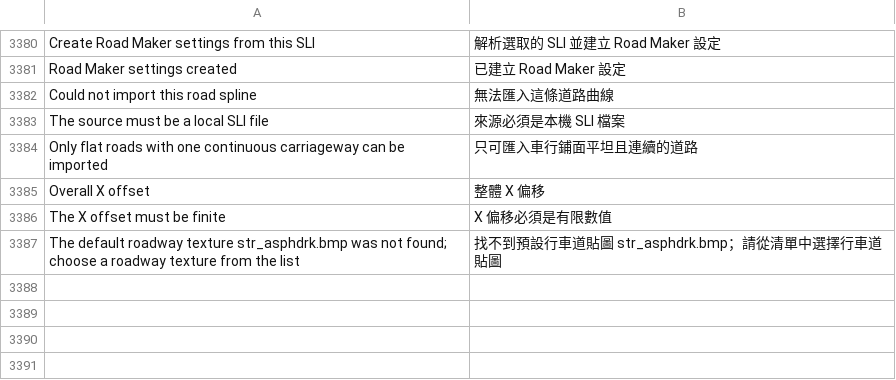
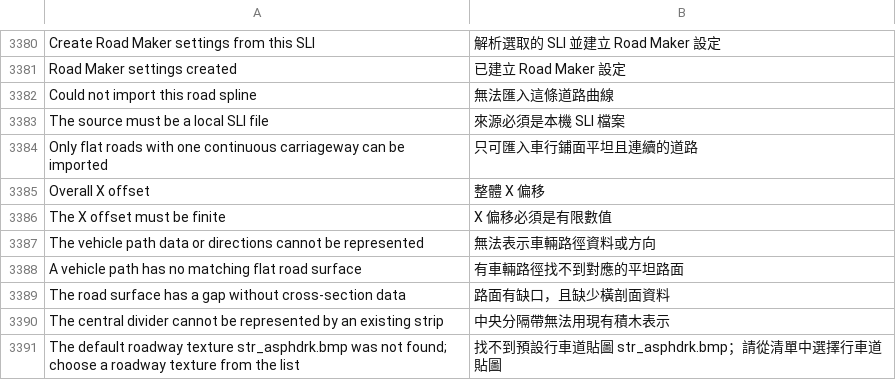
Before and after one commit to yumin278/openMapper, a TSV file: locales/zh-tw.tsv, drawn as a sheet; only a part is shown, gaps mark what is left out; the diff names each change by its address in the sheet, - before the commit and + after, or states it on an @@ line.

```diff
--- a/locales/zh-tw.tsv
+++ b/locales/zh-tw.tsv
+row 3387: The vehicle path data or directions cannot be represented | 無法表示車輛路徑資料或方向
+row 3388: A vehicle path has no matching flat road surface | 有車輛路徑找不到對應的平坦路面
+row 3389: The road surface has a gap without cross-section data | 路面有缺口，且缺少橫剖面資料
+row 3390: The central divider cannot be represented by an existing strip | 中央分隔帶無法用現有積木表示
```
Also changed, not shown: locales/zh.tsv, 16 other files.
